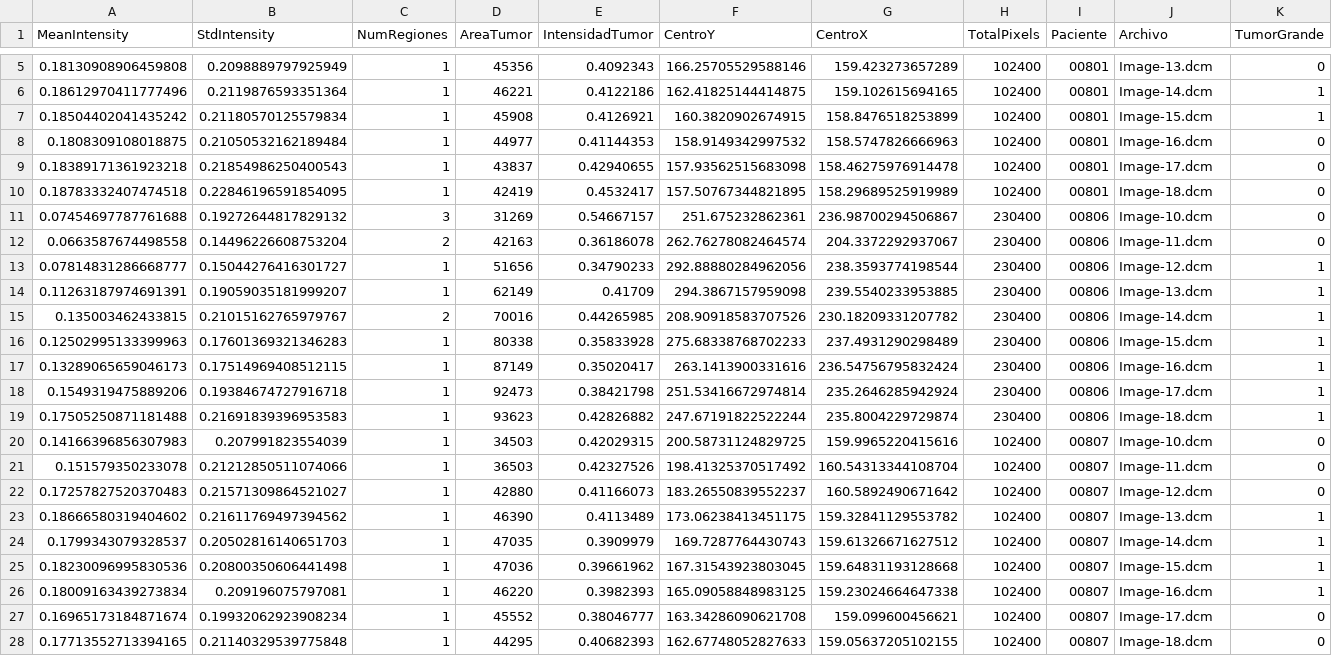
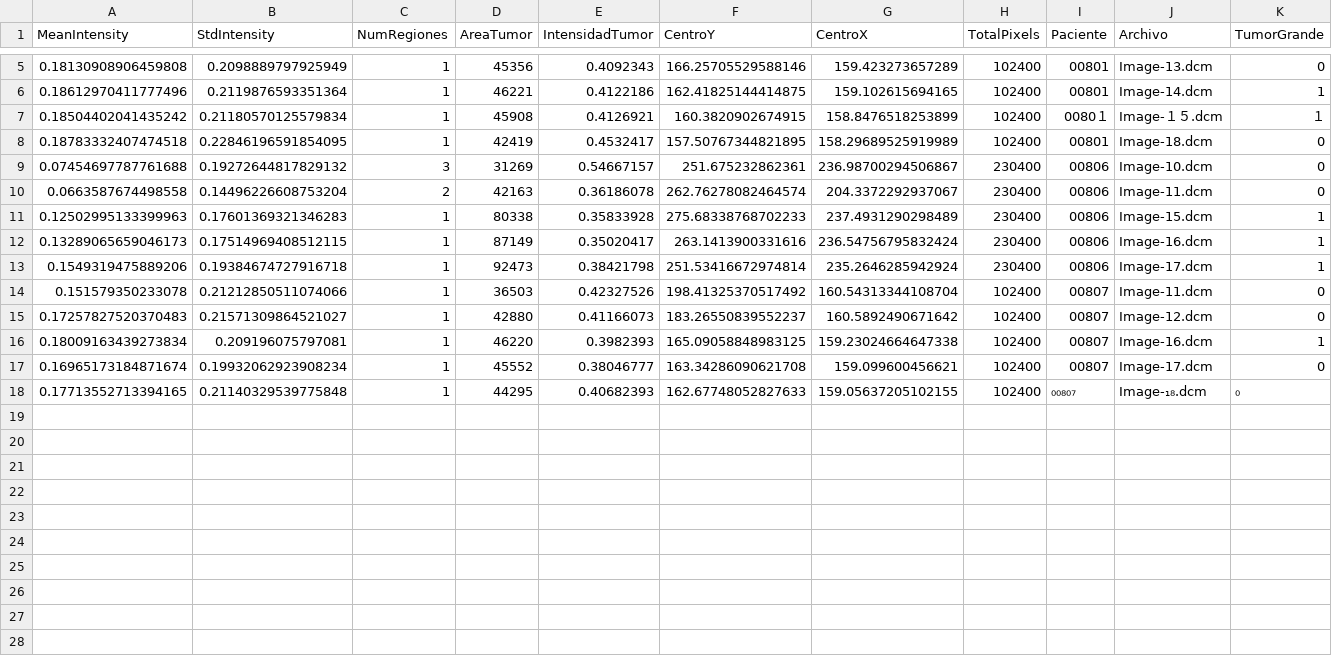
Before and after one commit to DiegoZarzaMorales/Deteccion_de_tumores_cerebrales, a CSV file: basededatos_deteccion.csv, drawn as a sheet; only a part is shown, gaps mark what is left out; removed rows and columns are numbered as before the commit, all else as after; the diff names each change by its address in the sheet, - before the commit and + after, or states it on an @@ line.

```diff
--- a/basededatos_deteccion.csv
+++ b/basededatos_deteccion.csv
-I7 (Paciente): 00801
+I7 (Paciente): 0080１
-J7 (Archivo): Image-15.dcm
+J7 (Archivo): Image-１５.dcm
-K7 (TumorGrande): 1
+K7 (TumorGrande): １
-row 8: 0.1808309108018875 | 0.21050532162189484 | 1 | 44977 | 0.41144353 | 158.9149342997532 | 158.5747826666963 | 102400 | 00801 | Image-16.dcm | 0
-row 9: 0.18389171361923218 | 0.21854986250400543 | 1 | 43837 | 0.42940655 | 157.93562515683098 | 158.46275976914478 | 102400 | 00801 | Image-17.dcm | 0
-row 13: 0.07814831286668777 | 0.15044276416301727 | 1 | 51656 | 0.34790233 | 292.88880284962056 | 238.3593774198544 | 230400 | 00806 | Image-12.dcm | 1
-row 14: 0.11263187974691391 | 0.19059035181999207 | 1 | 62149 | 0.41709 | 294.3867157959098 | 239.5540233953885 | 230400 | 00806 | Image-13.dcm | 1
-row 15: 0.135003462433815 | 0.21015162765979767 | 2 | 70016 | 0.44265985 | 208.90918583707526 | 230.18209331207782 | 230400 | 00806 | Image-14.dcm | 1
-row 19: 0.17505250871181488 | 0.21691839396953583 | 1 | 93623 | 0.42826882 | 247.67191822522244 | 235.8004229729874 | 230400 | 00806 | Image-18.dcm | 1
-row 20: 0.14166396856307983 | 0.207991823554039 | 1 | 34503 | 0.42029315 | 200.58731124829725 | 159.9965220415616 | 102400 | 00807 | Image-10.dcm | 0
-row 23: 0.18666580319404602 | 0.21611769497394562 | 1 | 46390 | 0.4113489 | 173.06238413451175 | 159.32841129553782 | 102400 | 00807 | Image-13.dcm | 1
-row 24: 0.1799343079328537 | 0.20502816140651703 | 1 | 47035 | 0.3909979 | 169.7287764430743 | 159.61326671627512 | 102400 | 00807 | Image-14.dcm | 1
-row 25: 0.18230096995830536 | 0.20800350606441498 | 1 | 47036 | 0.39661962 | 167.31543923803045 | 159.64831193128668 | 102400 | 00807 | Image-15.dcm | 1
-I18 (Paciente): 00807
+I18 (Paciente): ₀₀₈₀₇
-J18 (Archivo): Image-18.dcm
+J18 (Archivo): Image-₁₈.dcm
-K18 (TumorGrande): 0
+K18 (TumorGrande): ₀
```
Also changed, not shown: 1 other file.
